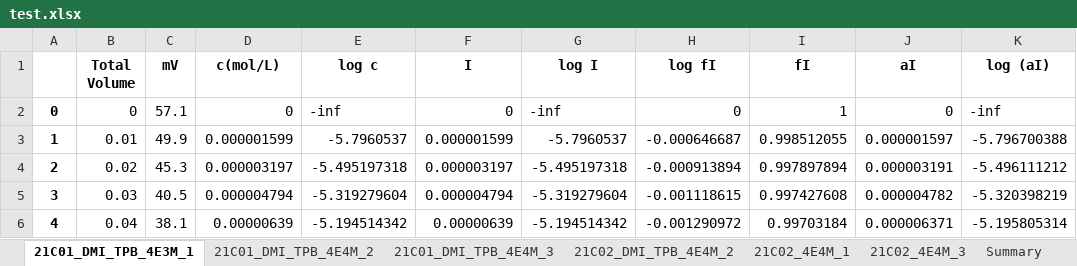
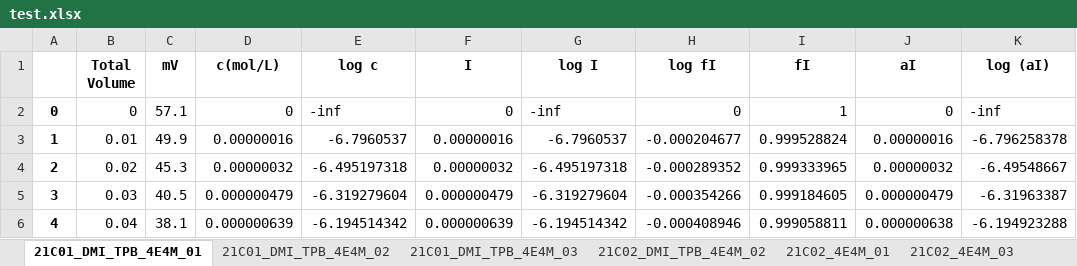
Before and after one commit to karlek10/dynamic_response_excel, an Excel workbook: test.xlsx, sheet 21C01_DMI_TPB_4E4M_01, drawn as a sheet; only a part is shown; values as stored, in another font and other column widths than the file's, no borders; charts and pictures not drawn; the diff covers the shown part only; the diff names each change by its address in the sheet, - before the commit and + after, or states it on an @@ line.

```diff
--- a/test.xlsx (sheet 21C01_DMI_TPB_4E4M_01)
+++ b/test.xlsx (sheet 21C01_DMI_TPB_4E4M_01)
-sheet tab: 21C01_DMI_TPB_4E3M_1
+sheet tab: 21C01_DMI_TPB_4E4M_01
-sheet tab: 21C01_DMI_TPB_4E4M_2
+sheet tab: 21C01_DMI_TPB_4E4M_02
-sheet tab: 21C01_DMI_TPB_4E4M_3
+sheet tab: 21C01_DMI_TPB_4E4M_03
-sheet tab: 21C02_DMI_TPB_4E4M_2
+sheet tab: 21C02_DMI_TPB_4E4M_02
-sheet tab: 21C02_4E4M_1
+sheet tab: 21C02_4E4M_01
-sheet tab: 21C02_4E4M_3
+sheet tab: 21C02_4E4M_03
-D3 (c(mol/L)): 0.000001599
+D3 (c(mol/L)): 0.00000016
-E3 (log c): -5.7960537
+E3 (log c): -6.7960537
-F3 (I): 0.000001599
+F3 (I): 0.00000016
-G3 (log I): -5.7960537
+G3 (log I): -6.7960537
-H3 (log fI): -0.000646687
+H3 (log fI): -0.000204677
-I3 (fI): 0.998512055
+I3 (fI): 0.999528824
-J3 (aI): 0.000001597
+J3 (aI): 0.00000016
-K3 (log (aI)): -5.796700388
+K3 (log (aI)): -6.796258378
-D4 (c(mol/L)): 0.000003197
+D4 (c(mol/L)): 0.00000032
-E4 (log c): -5.495197318
+E4 (log c): -6.495197318
-F4 (I): 0.000003197
+F4 (I): 0.00000032
-G4 (log I): -5.495197318
+G4 (log I): -6.495197318
-H4 (log fI): -0.000913894
+H4 (log fI): -0.000289352
-I4 (fI): 0.997897894
+I4 (fI): 0.999333965
-J4 (aI): 0.000003191
+J4 (aI): 0.00000032
-K4 (log (aI)): -5.496111212
+K4 (log (aI)): -6.49548667
-D5 (c(mol/L)): 0.000004794
+D5 (c(mol/L)): 0.000000479
-E5 (log c): -5.319279604
+E5 (log c): -6.319279604
-F5 (I): 0.000004794
+F5 (I): 0.000000479
-G5 (log I): -5.319279604
+G5 (log I): -6.319279604
-H5 (log fI): -0.001118615
+H5 (log fI): -0.000354266
-I5 (fI): 0.997427608
+I5 (fI): 0.999184605
-J5 (aI): 0.000004782
+J5 (aI): 0.000000479
-K5 (log (aI)): -5.320398219
+K5 (log (aI)): -6.31963387
-D6 (c(mol/L)): 0.00000639
+D6 (c(mol/L)): 0.000000639
-E6 (log c): -5.194514342
+E6 (log c): -6.194514342
-F6 (I): 0.00000639
+F6 (I): 0.000000639
-G6 (log I): -5.194514342
+G6 (log I): -6.194514342
-H6 (log fI): -0.001290972
+H6 (log fI): -0.000408946
-I6 (fI): 0.99703184
+I6 (fI): 0.999058811
-J6 (aI): 0.000006371
+J6 (aI): 0.000000638
-K6 (log (aI)): -5.195805314
+K6 (log (aI)): -6.194923288
```
Also changed, not shown: 168 edited cells elsewhere in this sheet, other sheet tabs, charts or pictures, 2 other files.
